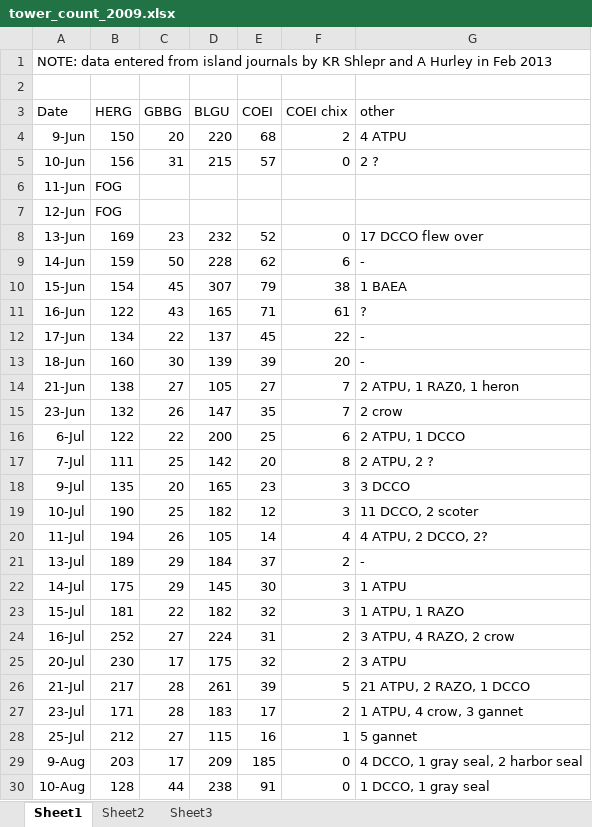
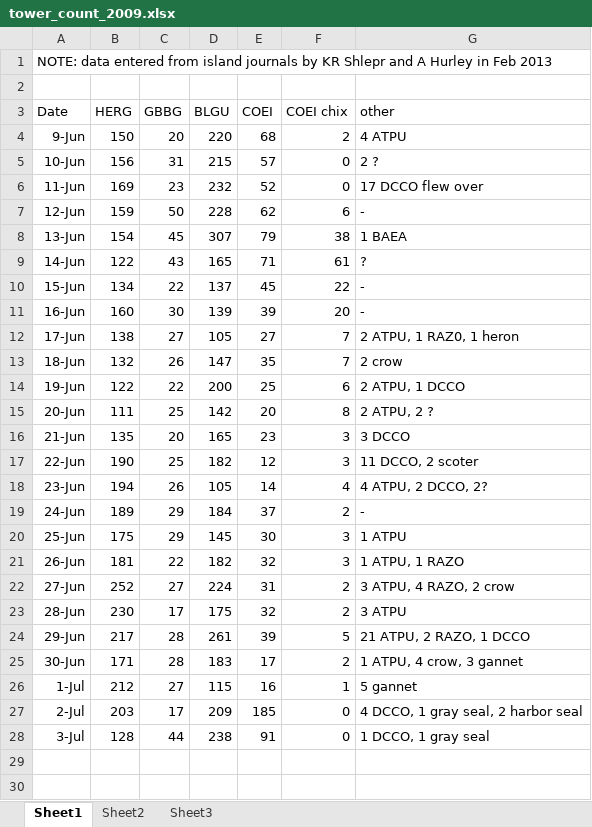
Before and after one commit to ES-1085/project-eleanor-and-wriley, an Excel workbook: data/tower_count/tower_count_2009.xlsx, sheet Sheet1, drawn as a sheet; values as stored, in another font and other column widths than the file's, no borders; removed rows and columns are numbered as before the commit, all else as after; the diff names each change by its address in the sheet, - before the commit and + after, or states it on an @@ line.

Commit message:
Update function
Clean 2009 tower data

```diff
--- a/data/tower_count/tower_count_2009.xlsx (sheet Sheet1)
+++ b/data/tower_count/tower_count_2009.xlsx (sheet Sheet1)
-row 6: 11-Jun | FOG
-row 7: 12-Jun | FOG
-A6 (Date): 13-Jun
+A6 (Date): 11-Jun
-A7 (Date): 14-Jun
+A7 (Date): 12-Jun
-A8 (Date): 15-Jun
+A8 (Date): 13-Jun
-A9 (Date): 16-Jun
+A9 (Date): 14-Jun
-A10 (Date): 17-Jun
+A10 (Date): 15-Jun
-A11 (Date): 18-Jun
+A11 (Date): 16-Jun
-A12 (Date): 21-Jun
+A12 (Date): 17-Jun
-A13 (Date): 23-Jun
+A13 (Date): 18-Jun
-A14 (Date): 6-Jul
+A14 (Date): 19-Jun
-A15 (Date): 7-Jul
+A15 (Date): 20-Jun
-A16 (Date): 9-Jul
+A16 (Date): 21-Jun
-A17 (Date): 10-Jul
+A17 (Date): 22-Jun
-A18 (Date): 11-Jul
+A18 (Date): 23-Jun
-A19 (Date): 13-Jul
+A19 (Date): 24-Jun
-A20 (Date): 14-Jul
+A20 (Date): 25-Jun
-A21 (Date): 15-Jul
+A21 (Date): 26-Jun
-A22 (Date): 16-Jul
+A22 (Date): 27-Jun
-A23 (Date): 20-Jul
+A23 (Date): 28-Jun
-A24 (Date): 21-Jul
+A24 (Date): 29-Jun
-A25 (Date): 23-Jul
+A25 (Date): 30-Jun
-A26 (Date): 25-Jul
+A26 (Date): 1-Jul
-A27 (Date): 9-Aug
+A27 (Date): 2-Jul
-A28 (Date): 10-Aug
+A28 (Date): 3-Jul
```
Also changed, not shown: 2 other files.
